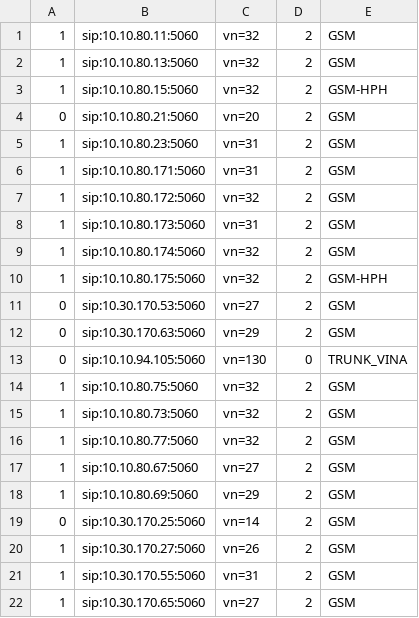
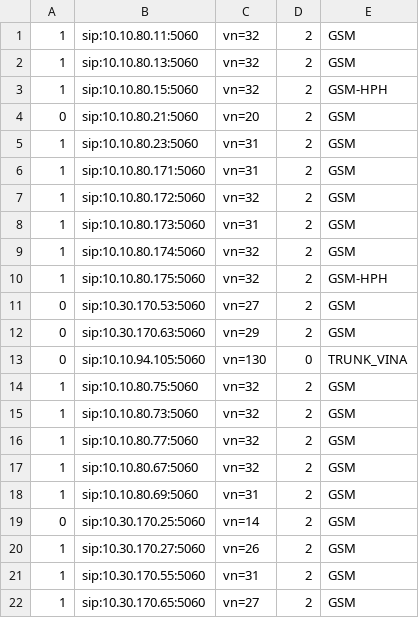
Before and after one commit to devops-itcs/CONFIG-CHANNEL-SIP-94101, a CSV file: gsm.csv, drawn as a sheet.

Commit message:
Update gsm.csv

```diff
--- a/gsm.csv
+++ b/gsm.csv
@@ -16,4 +16,4 @@
 1,sip:10.10.80.77:5060,vn=32,2,GSM
-1,sip:10.10.80.67:5060,vn=27,2,GSM
-1,sip:10.10.80.69:5060,vn=29,2,GSM
+1,sip:10.10.80.67:5060,vn=32,2,GSM
+1,sip:10.10.80.69:5060,vn=31,2,GSM
 0,sip:10.30.170.25:5060,vn=14,2,GSM
```
